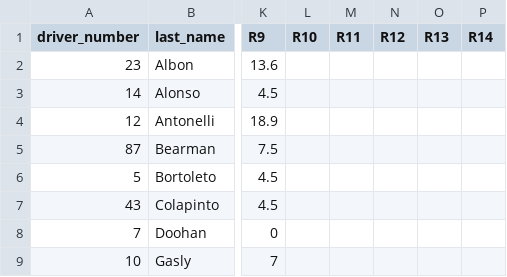
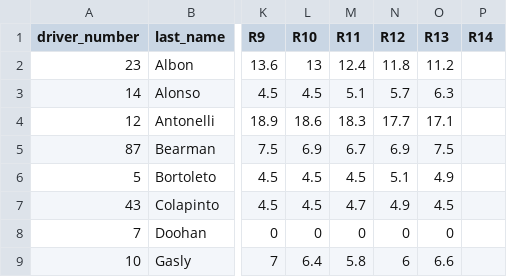
Before and after one commit to TactiChamp/HistoricalF1, a CSV file: 2025/racer_data_price.csv, drawn as a sheet; only a part is shown, gaps mark what is left out; the diff covers the shown part only; the diff names each change by its address in the sheet, - before the commit and + after, or states it on an @@ line.

```diff
--- a/2025/racer_data_price.csv
+++ b/2025/racer_data_price.csv
-L2 (R10): (empty)
+L2 (R10): 13
-M2 (R11): (empty)
+M2 (R11): 12.4
-N2 (R12): (empty)
+N2 (R12): 11.8
-O2 (R13): (empty)
+O2 (R13): 11.2
-L3 (R10): (empty)
+L3 (R10): 4.5
-M3 (R11): (empty)
+M3 (R11): 5.1
-N3 (R12): (empty)
+N3 (R12): 5.7
-O3 (R13): (empty)
+O3 (R13): 6.3
-L4 (R10): (empty)
+L4 (R10): 18.6
-M4 (R11): (empty)
+M4 (R11): 18.3
-N4 (R12): (empty)
+N4 (R12): 17.7
-O4 (R13): (empty)
+O4 (R13): 17.1
-L5 (R10): (empty)
+L5 (R10): 6.9
-M5 (R11): (empty)
+M5 (R11): 6.7
-N5 (R12): (empty)
+N5 (R12): 6.9
-O5 (R13): (empty)
+O5 (R13): 7.5
-L6:L7 (R10): (empty)
+L6:L7 (R10): 4.5
-M6 (R11): (empty)
+M6 (R11): 4.5
-N6 (R12): (empty)
+N6 (R12): 5.1
-O6 (R13): (empty)
+O6 (R13): 4.9
-M7 (R11): (empty)
+M7 (R11): 4.7
-N7 (R12): (empty)
+N7 (R12): 4.9
-O7 (R13): (empty)
+O7 (R13): 4.5
-L8 (R10): (empty)
+L8 (R10): 0
-M8 (R11): (empty)
+M8 (R11): 0
-N8 (R12): (empty)
+N8 (R12): 0
-O8 (R13): (empty)
+O8 (R13): 0
-L9 (R10): (empty)
+L9 (R10): 6.4
-M9 (R11): (empty)
+M9 (R11): 5.8
-N9 (R12): (empty)
+N9 (R12): 6
-O9 (R13): (empty)
+O9 (R13): 6.6
```
Also changed, not shown: 52 edited cells elsewhere in this file, 2025/constructor_data_point.csv, 2025/constructor_data_price.csv, 1 other file.
